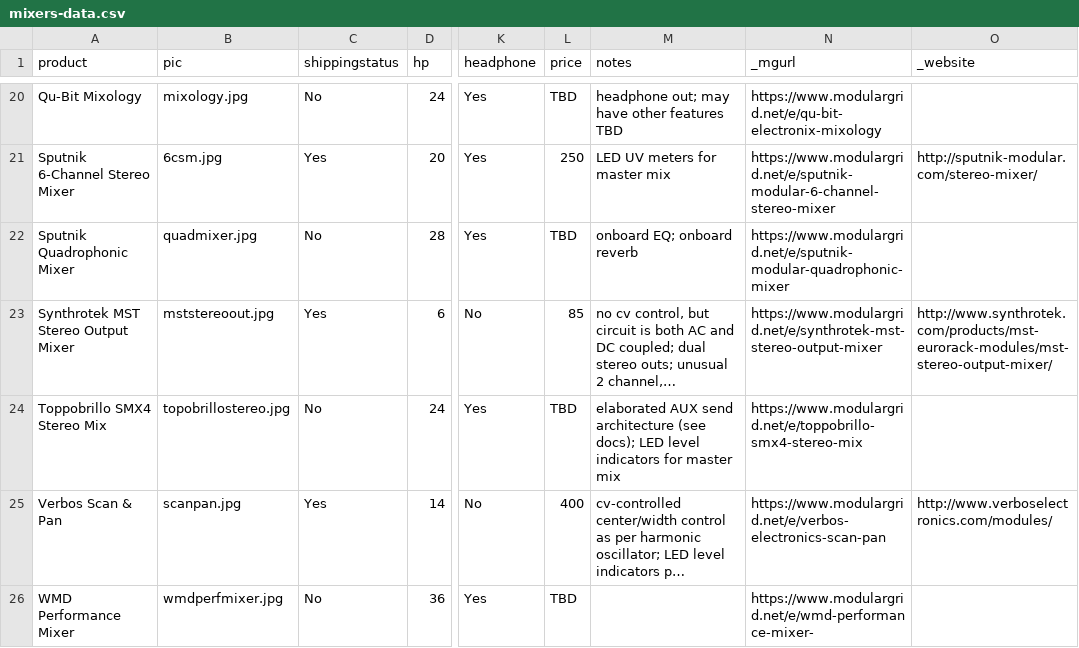
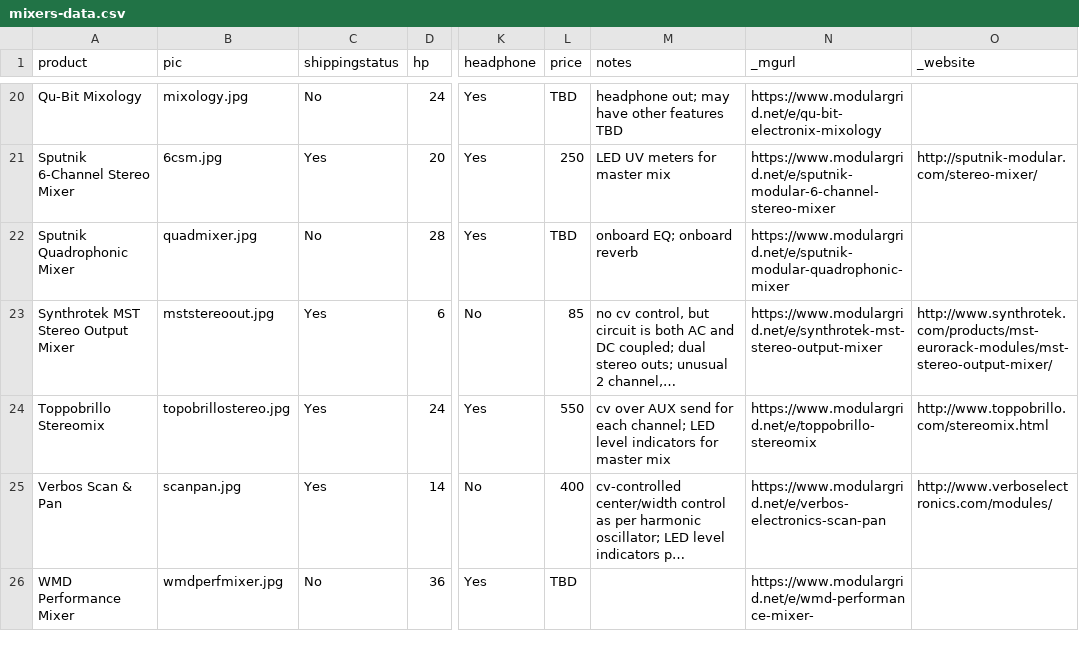
Before and after one commit to mdoudoroff/doudoroff.com, a CSV file: mixers/mixers-data.csv, drawn as a sheet; only a part is shown, gaps mark what is left out; long unchanged cells end in …; the diff names each change by its address in the sheet, - before the commit and + after, or states it on an @@ line.

```diff
--- a/mixers/mixers-data.csv
+++ b/mixers/mixers-data.csv
-A24 (product): Toppobrillo SMX4 Stereo Mix
+A24 (product): Toppobrillo Stereomix
-C24 (shippingstatus): No
+C24 (shippingstatus): Yes
-L24 (price): TBD
+L24 (price): 550
-M24 (notes): elaborated AUX send architecture (see docs); LED level…
+M24 (notes): cv over AUX send for each channel; LED level…
-N24 (_mgurl): https://www.modulargrid.net/e/toppobrillo-smx4-stereo-mix
+N24 (_mgurl): https://www.modulargrid.net/e/toppobrillo-stereomix
-O24 (_website): (empty)
+O24 (_website): http://www.toppobrillo.com/stereomix.html
```
Also changed, not shown: 4 other files.
